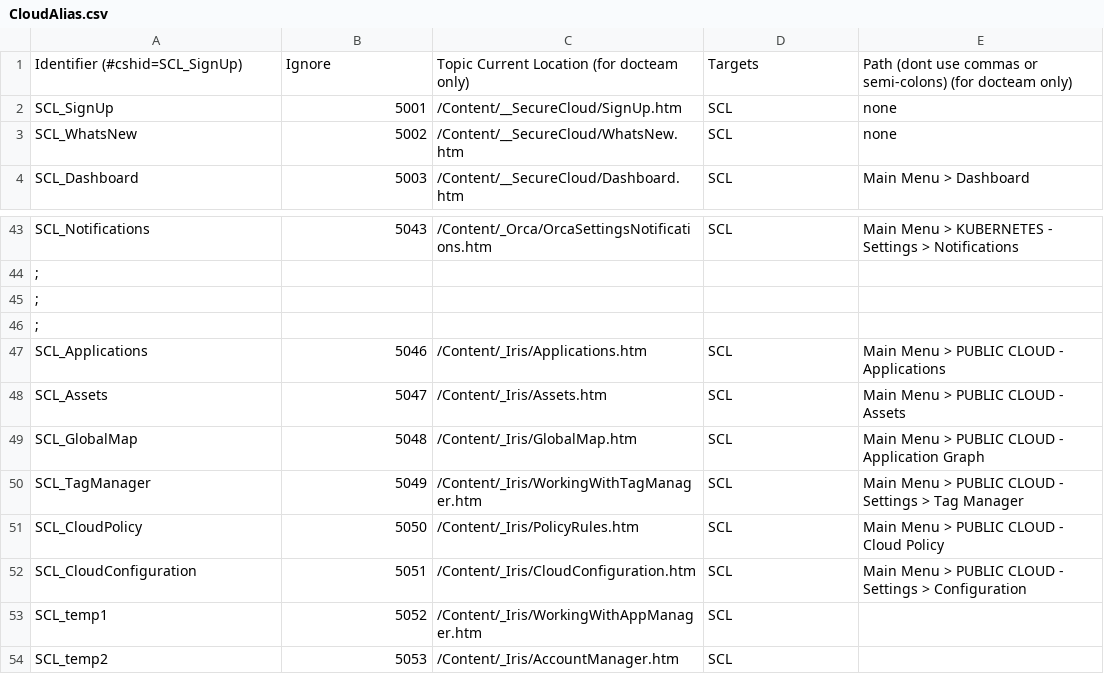
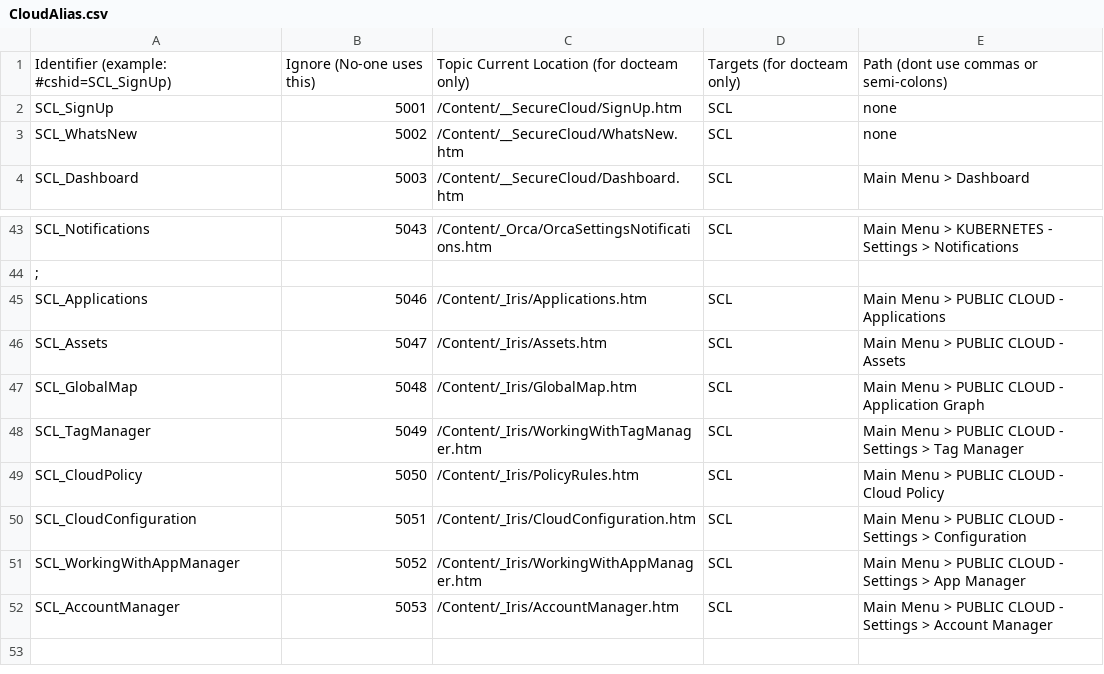
Before and after one commit to Tufin/orca-docs, a CSV file: Project/Advanced/CSH/CloudAlias.csv, drawn as a sheet; only a part is shown, gaps mark what is left out.

```diff
--- a/Project/Advanced/CSH/CloudAlias.csv
+++ b/Project/Advanced/CSH/CloudAlias.csv
@@ -1,2 +1,2 @@
-Identifier (#cshid=SCL_SignUp),Ignore,Topic Current Location  (for docteam only),Targets,Path (dont use commas or semi-colons) (for docteam only)
+Identifier (example: #cshid=SCL_SignUp),Ignore (No-one uses this),Topic Current Location  (for docteam only),Targets (for docteam only),Path (dont use commas or semi-colons)
 SCL_SignUp,5001,/Content/__SecureCloud/SignUp.htm,SCL,none
@@ -44,4 +44,2 @@ SCL_Notifications,5043,/Content/_Orca/OrcaSettingsNotifications.htm,SCL,Main Men
 ;,,,,
-;,,,,
-;,,,,
 SCL_Applications,5046,/Content/_Iris/Applications.htm,SCL,Main Menu > PUBLIC CLOUD -  Applications
@@ -52,3 +50,3 @@ SCL_CloudPolicy,5050,/Content/_Iris/PolicyRules.htm,SCL,Main Menu > PUBLIC CLOUD
 SCL_CloudConfiguration,5051,/Content/_Iris/CloudConfiguration.htm,SCL,Main Menu > PUBLIC CLOUD - Settings > Configuration
-SCL_temp1,5052,/Content/_Iris/WorkingWithAppManager.htm,SCL,
-SCL_temp2,5053,/Content/_Iris/AccountManager.htm,SCL,
+SCL_WorkingWithAppManager,5052,/Content/_Iris/WorkingWithAppManager.htm,SCL,Main Menu > PUBLIC CLOUD - Settings > App Manager
+SCL_AccountManager,5053,/Content/_Iris/AccountManager.htm,SCL,Main Menu > PUBLIC CLOUD - Settings > Account Manager
```
Also changed, not shown: 23 other files.
